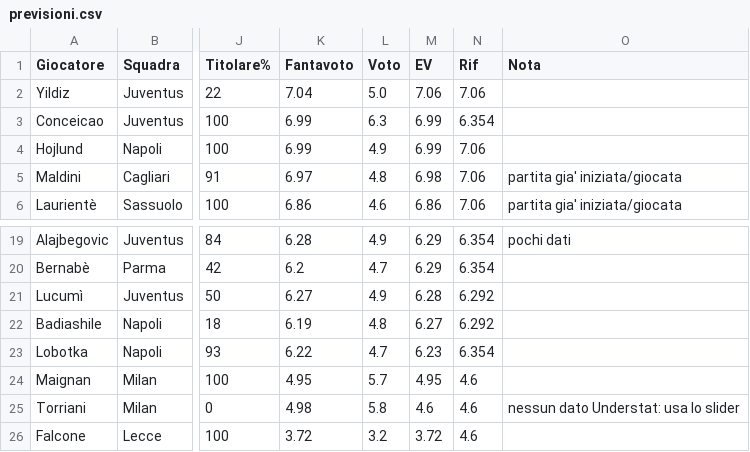
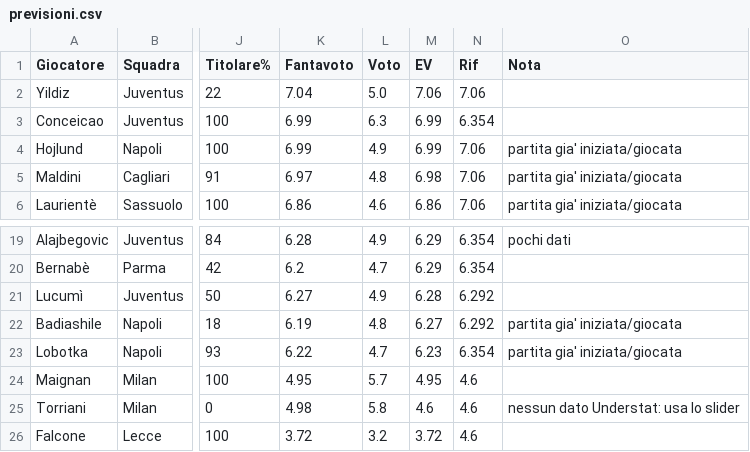
Before and after one commit to dramaticsquare/fanta-predictor, a CSV file: docs/previsioni.csv, drawn as a sheet; only a part is shown, gaps mark what is left out; the diff names each change by its address in the sheet, - before the commit and + after, or states it on an @@ line.

Commit message:
aggiornamento previsioni

```diff
--- a/docs/previsioni.csv
+++ b/docs/previsioni.csv
-O4 (Nota): (empty)
+O4 (Nota): partita gia' iniziata/giocata
-O22:O23 (Nota): (empty)
+O22:O23 (Nota): partita gia' iniziata/giocata
```
Also changed, not shown: 1 other file.
